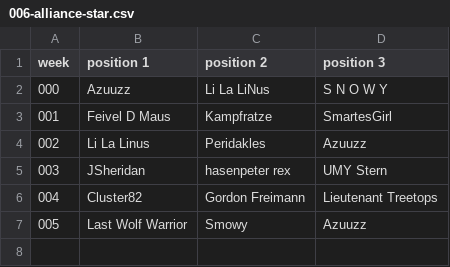
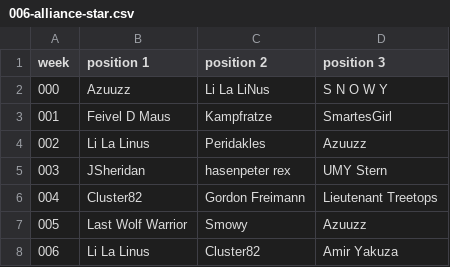
Before and after one commit to jsheridan1980/lw-azo-train, a CSV file: 006-alliance-star.csv, drawn as a sheet.

```diff
--- a/006-alliance-star.csv
+++ b/006-alliance-star.csv
@@ -7 +7,2 @@ week,position 1,position 2, position 3
 005,Last Wolf Warrior,Smowy,Azuuzz
+006,Li La Linus,Cluster82,Amir Yakuza
```
Also changed, not shown: 098-r4.csv, 099-train-drivers.csv, 6 other files.
